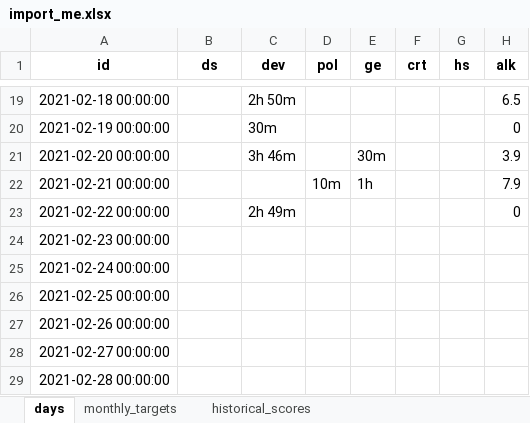
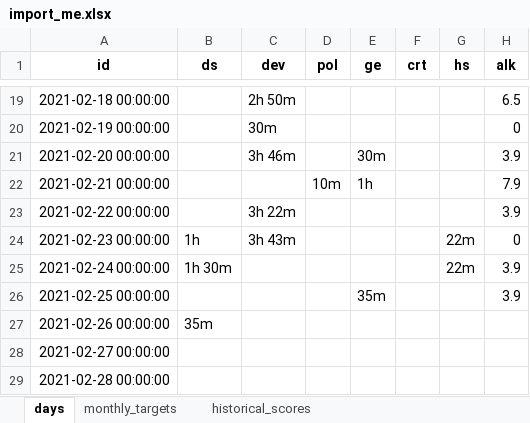
Before and after one commit to ArturBlachnio/iPlan, an Excel workbook: temp_data/import_me.xlsx, sheet days, drawn as a sheet; only a part is shown, gaps mark what is left out; values as stored, in another font and other column widths than the file's, no borders; the diff names each change by its address in the sheet, - before the commit and + after, or states it on an @@ line.

```diff
--- a/temp_data/import_me.xlsx (sheet days)
+++ b/temp_data/import_me.xlsx (sheet days)
-C23 (dev): 2h 49m
+C23 (dev): 3h 22m
-H23 (alk): 0
+H23 (alk): 3.9
-B24 (ds): (empty)
+B24 (ds): 1h
-C24 (dev): (empty)
+C24 (dev): 3h 43m
-G24:G25 (hs): (empty)
+G24:G25 (hs): 22m
-H24 (alk): (empty)
+H24 (alk): 0
-B25 (ds): (empty)
+B25 (ds): 1h 30m
-H25:H26 (alk): (empty)
+H25:H26 (alk): 3.9
-E26 (ge): (empty)
+E26 (ge): 35m
-B27 (ds): (empty)
+B27 (ds): 35m
```
Also changed, not shown: 1 other file.
